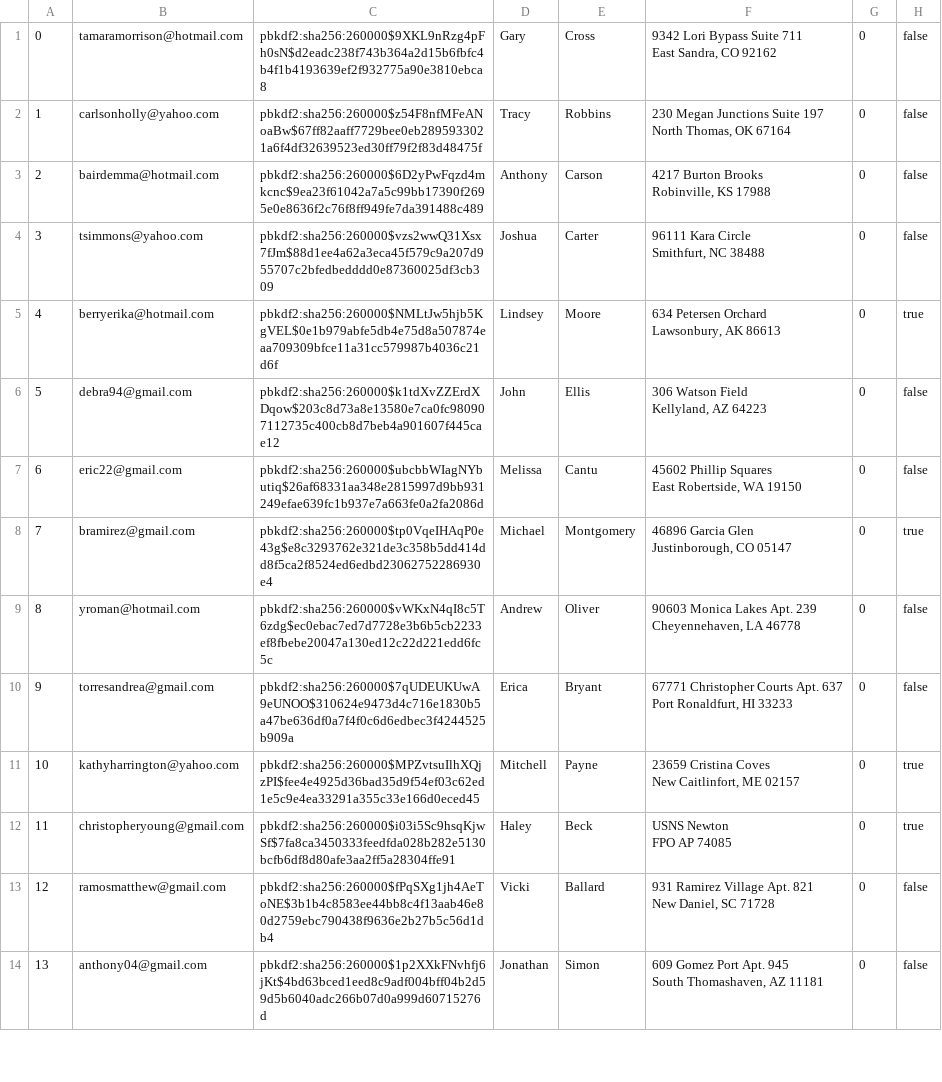
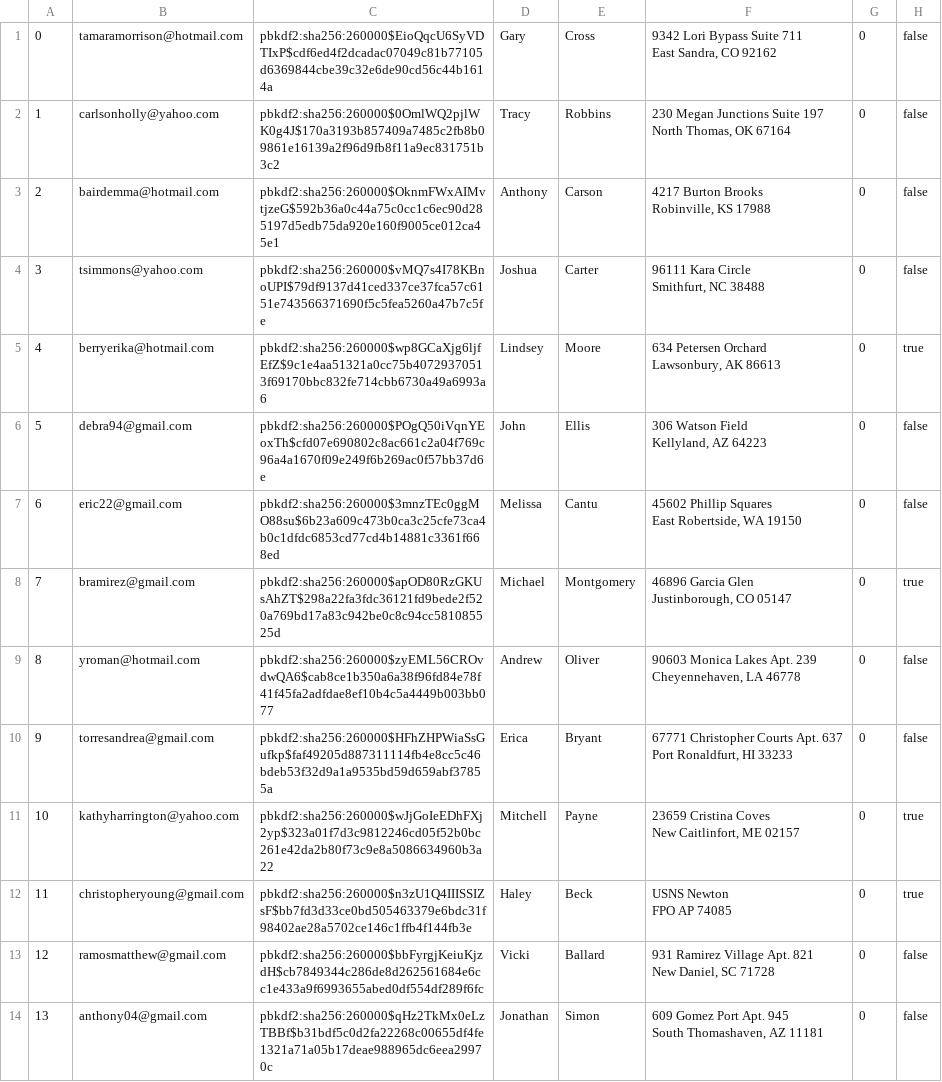
Before and after one commit to sydlester/Mini-Amazon-CS316, a CSV file: db/data/users.csv, drawn as a sheet; only a part is shown; the diff covers the shown part only; the diff names each change by its address in the sheet, - before the commit and + after, or states it on an @@ line.

```diff
--- a/db/data/users.csv
+++ b/db/data/users.csv
-C1: pbkdf2:sha256:260000$9XKL9nRzg4pFh0sN$d2eadc238f743b364a2d15b6fbfc4b4f1b4193639ef2f932775a90e3810ebca8
+C1: pbkdf2:sha256:260000$EioQqcU6SyVDTIxP$cdf6ed4f2dcadac07049c81b77105d6369844cbe39c32e6de90cd56c44b1614a
-C2: pbkdf2:sha256:260000$z54F8nfMFeANoaBw$67ff82aaff7729bee0eb2895933021a6f4df32639523ed30ff79f2f83d48475f
+C2: pbkdf2:sha256:260000$0OmlWQ2pjlWK0g4J$170a3193b857409a7485c2fb8b09861e16139a2f96d9fb8f11a9ec831751b3c2
-C3: pbkdf2:sha256:260000$6D2yPwFqzd4mkcnc$9ea23f61042a7a5c99bb17390f2695e0e8636f2c76f8ff949fe7da391488c489
+C3: pbkdf2:sha256:260000$OknmFWxAIMvtjzeG$592b36a0c44a75c0cc1c6ec90d285197d5edb75da920e160f9005ce012ca45e1
-C4: pbkdf2:sha256:260000$vzs2wwQ31Xsx7fJm$88d1ee4a62a3eca45f579c9a207d955707c2bfedbedddd0e87360025df3cb309
+C4: pbkdf2:sha256:260000$vMQ7s4I78KBnoUPI$79df9137d41ced337ce37fca57c6151e743566371690f5c5fea5260a47b7c5fe
-C5: pbkdf2:sha256:260000$NMLtJw5hjb5KgVEL$0e1b979abfe5db4e75d8a507874eaa709309bfce11a31cc579987b4036c21d6f
+C5: pbkdf2:sha256:260000$wp8GCaXjg6ljfEfZ$9c1e4aa51321a0cc75b40729370513f69170bbc832fe714cbb6730a49a6993a6
-C6: pbkdf2:sha256:260000$k1tdXvZZErdXDqow$203c8d73a8e13580e7ca0fc980907112735c400cb8d7beb4a901607f445cae12
+C6: pbkdf2:sha256:260000$POgQ50iVqnYEoxTh$cfd07e690802c8ac661c2a04f769c96a4a1670f09e249f6b269ac0f57bb37d6e
-C7: pbkdf2:sha256:260000$ubcbbWIagNYbutiq$26af68331aa348e2815997d9bb931249efae639fc1b937e7a663fe0a2fa2086d
+C7: pbkdf2:sha256:260000$3mnzTEc0ggMO88su$6b23a609c473b0ca3c25cfe73ca4b0c1dfdc6853cd77cd4b14881c3361f668ed
-C8: pbkdf2:sha256:260000$tp0VqeIHAqP0e43g$e8c3293762e321de3c358b5dd414dd8f5ca2f8524ed6edbd23062752286930e4
+C8: pbkdf2:sha256:260000$apOD80RzGKUsAhZT$298a22fa3fdc36121fd9bede2f520a769bd17a83c942be0c8c94cc581085525d
-C9: pbkdf2:sha256:260000$vWKxN4qI8c5T6zdg$ec0ebac7ed7d7728e3b6b5cb2233ef8fbebe20047a130ed12c22d221edd6fc5c
+C9: pbkdf2:sha256:260000$zyEML56CROvdwQA6$cab8ce1b350a6a38f96fd84e78f41f45fa2adfdae8ef10b4c5a4449b003bb077
-C10: pbkdf2:sha256:260000$7qUDEUKUwA9eUNOO$310624e9473d4c716e1830b5a47be636df0a7f4f0c6d6edbec3f4244525b909a
+C10: pbkdf2:sha256:260000$HFhZHPWiaSsGufkp$faf49205d887311114fb4e8cc5c46bdeb53f32d9a1a9535bd59d659abf37855a
-C11: pbkdf2:sha256:260000$MPZvtsuIlhXQjzPI$fee4e4925d36bad35d9f54ef03c62ed1e5c9e4ea33291a355c33e166d0eced45
+C11: pbkdf2:sha256:260000$wJjGoIeEDhFXj2yp$323a01f7d3c9812246cd05f52b0bc261e42da2b80f73c9e8a5086634960b3a22
-C12: pbkdf2:sha256:260000$i03i5Sc9hsqKjwSf$7fa8ca3450333feedfda028b282e5130bcfb6df8d80afe3aa2ff5a28304ffe91
+C12: pbkdf2:sha256:260000$n3zU1Q4IIISSIZsF$bb7fd3d33ce0bd505463379e6bdc31f98402ae28a5702ce146c1ffb4f144fb3e
-C13: pbkdf2:sha256:260000$fPqSXg1jh4AeToNE$3b1b4c8583ee44bb8c4f13aab46e80d2759ebc790438f9636e2b27b5c56d1db4
+C13: pbkdf2:sha256:260000$bbFyrgjKeiuKjzdH$cb7849344c286de8d262561684e6cc1e433a9f6993655abed0df554df289f6fc
-C14: pbkdf2:sha256:260000$1p2XXkFNvhfj6jKt$4bd63bced1eed8c9adf004bff04b2d59d5b6040adc266b07d0a999d60715276d
+C14: pbkdf2:sha256:260000$qHz2TkMx0eLzTBBf$b31bdf5c0d2fa22268c00655df4fe1321a71a05b17deae988965dc6eea29970c
```
Also changed, not shown: 86 edited cells elsewhere in this file, db/data/products.csv, 1 other file.
